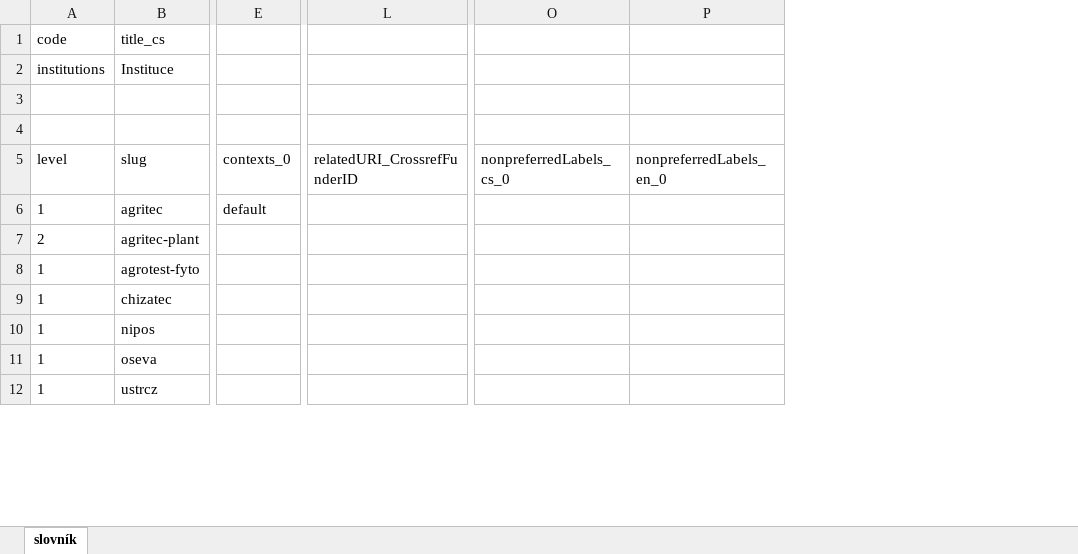
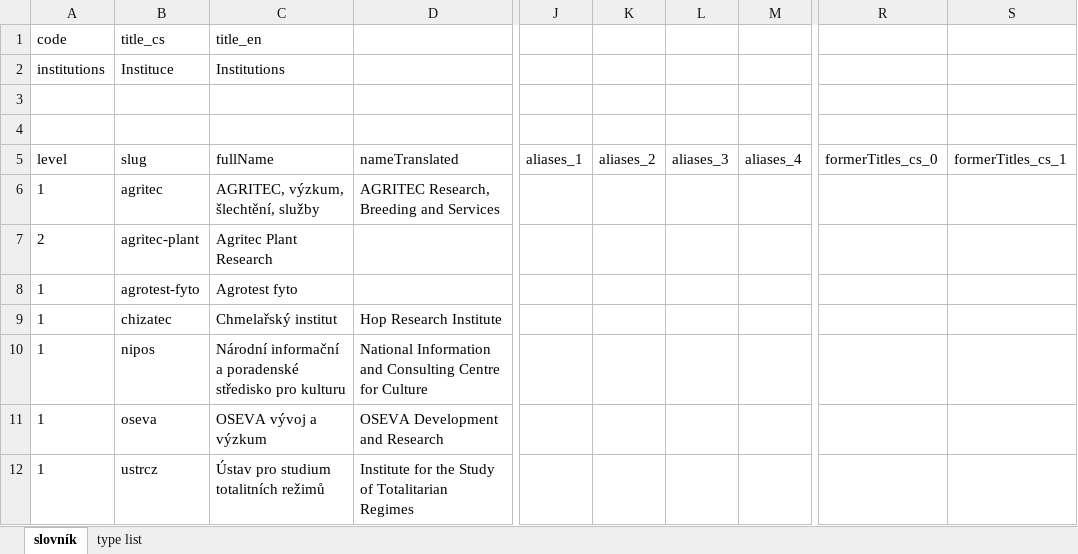
Before and after one commit to Narodni-repozitar/nr-taxonomies, an Excel workbook: data/excel/institutions.xlsx, sheet slovník, drawn as a sheet; only a part is shown, gaps mark what is left out; values as stored, in another font and other column widths than the file's, no borders; conditional formats not drawn; removed rows and columns are numbered as before the commit, all else as after; the diff covers the shown part only; the diff names each change by its address in the sheet, - before the commit and + after, or states it on an @@ line.

Commit message:
Update institutions.xlsx
addition of new institutions

```diff
--- a/data/excel/institutions.xlsx (sheet slovník)
+++ b/data/excel/institutions.xlsx (sheet slovník)
+sheet tab: type list
+column C (fullName), rows 1-2: title_en | Institutions; rows 6-12: AGRITEC, výzkum, šlechtění, služby | Agritec Plant Research | Agrotest fyto | Chmelařský institut | Národní informační a poradenské středisko pro kulturu | OSEVA vývoj a výzkum | Ústav pro studium totalitních režimů
+column D (nameTranslated), rows 6-12: AGRITEC Research, Breeding and Services |  |  | Hop Research Institute | National Information and Consulting Centre for Culture | OSEVA Development and Research | Institute for the Study of Totalitarian Regimes
-column E (contexts_0), row 6: default
+column J (aliases_1), empty
+column K (aliases_2), empty
+column L (aliases_3), empty
+column M (aliases_4), empty
-column L (relatedURI_CrossrefFunderID), empty
+column R (formerTitles_cs_0), empty
+column S (formerTitles_cs_1), empty
-column O (nonpreferredLabels_cs_0), empty
-column P (nonpreferredLabels_en_0), empty
```
Also changed, not shown: 5 added rows, 5 removed columns and 26 edited cells elsewhere in this sheet.
